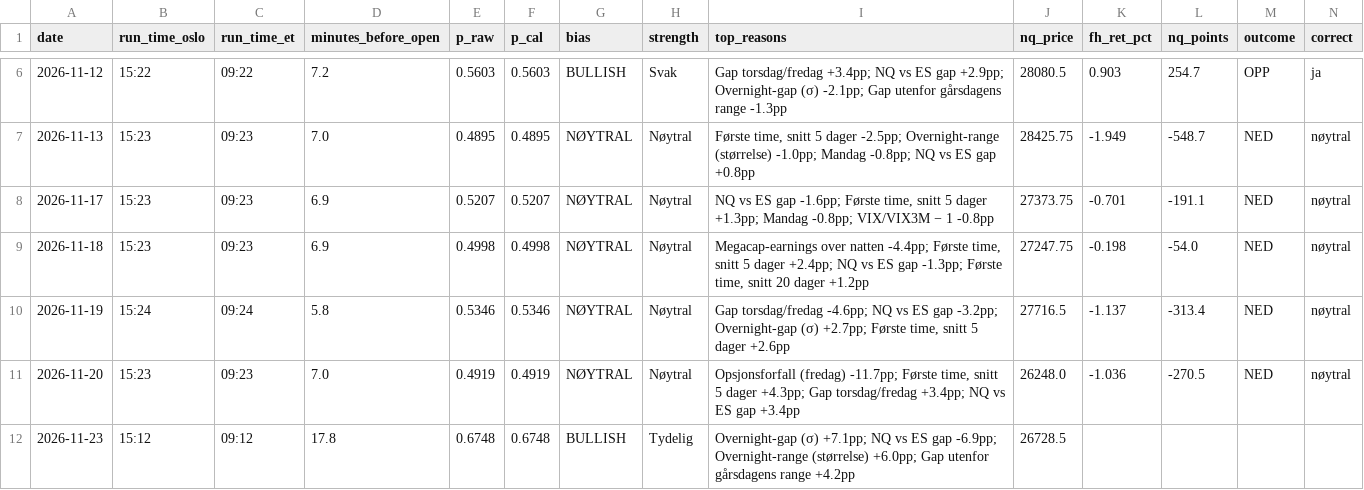
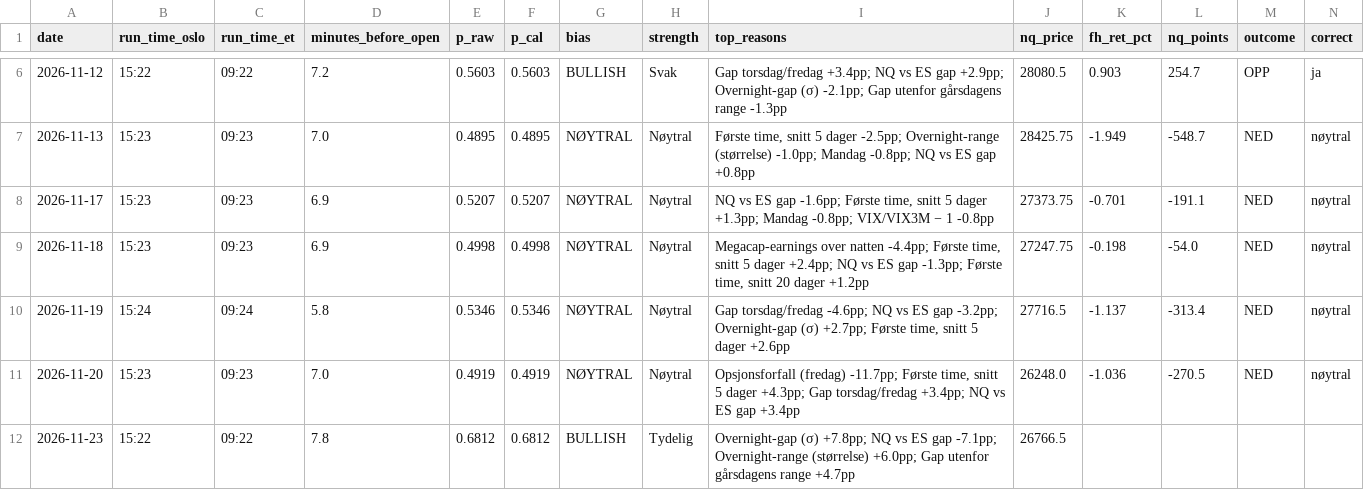
Before and after one commit to 21Matso/nq-bias, a CSV file: data/journal.csv, drawn as a sheet; only a part is shown, gaps mark what is left out.

```diff
--- a/data/journal.csv
+++ b/data/journal.csv
@@ -11,2 +11,2 @@ date,run_time_oslo,run_time_et,minutes_before_open,p_raw,p_cal,bias,strength,top
 2026-11-20,15:23,09:23,7.0,0.4919,0.4919,NØYTRAL,Nøytral,"Opsjonsforfall (fredag) -11.7pp; Første time, snitt 5 dager +4.3pp; Gap torsdag/fredag +3.4pp; NQ vs ES gap +3.4pp",26248.0,-1.036,-270.5,NED,nøytral
-2026-11-23,15:12,09:12,17.8,0.6748,0.6748,BULLISH,Tydelig,Overnight-gap (σ) +7.1pp; NQ vs ES gap -6.9pp; Overnight-range (størrelse) +6.0pp; Gap utenfor gårsdagens range +4.2pp,26728.5,,,,
+2026-11-23,15:22,09:22,7.8,0.6812,0.6812,BULLISH,Tydelig,Overnight-gap (σ) +7.8pp; NQ vs ES gap -7.1pp; Overnight-range (størrelse) +6.0pp; Gap utenfor gårsdagens range +4.7pp,26766.5,,,,
```
Also changed, not shown: 1 other file.
